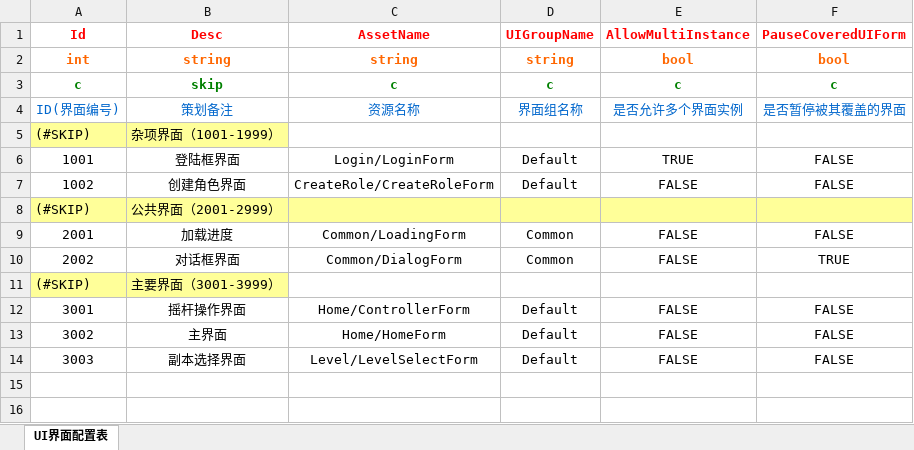
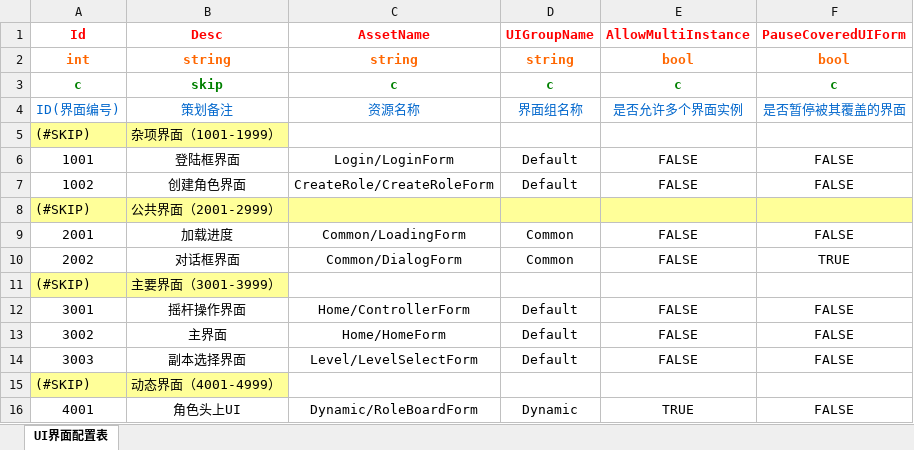
Before and after one commit to begunkwok/MMORPGDemo, an Excel workbook: Project/DataTable/Excel/UI界面配置表.xlsx, sheet UI界面配置表, drawn as a sheet; values as stored, in another font and other column widths than the file's, no borders; the diff names each change by its address in the sheet, - before the commit and + after, or states it on an @@ line.

```diff
--- a/Project/DataTable/Excel/UI界面配置表.xlsx (sheet UI界面配置表)
+++ b/Project/DataTable/Excel/UI界面配置表.xlsx (sheet UI界面配置表)
-E6 (AllowMultiInstance): TRUE
+E6 (AllowMultiInstance): FALSE
+row 15: (#SKIP) | 动态界面（4001-4999）
+row 16: 4001 | 角色头上UI | Dynamic/RoleBoardForm | Dynamic | TRUE | FALSE
```
Also changed, not shown: 27 other files.
